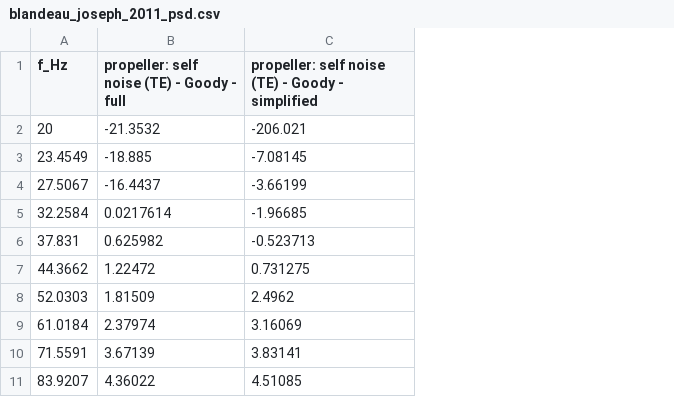
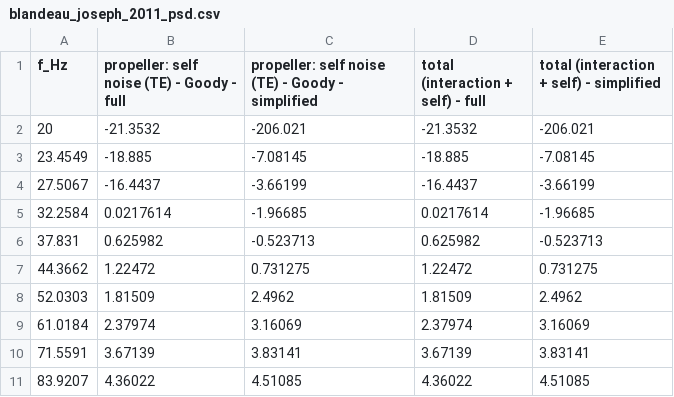
Before and after one commit to ravishkarve/karve99.github.io, a CSV file: broadband/examples/output/blandeau_joseph_2011_psd.csv, drawn as a sheet; only a part is shown; the diff names each change by its address in the sheet, - before the commit and + after, or states it on an @@ line.

```diff
--- a/broadband/examples/output/blandeau_joseph_2011_psd.csv
+++ b/broadband/examples/output/blandeau_joseph_2011_psd.csv
+column D, rows 1-11: total (interaction + self) - full | -21.3532 | -18.885 | -16.4437 | 0.0217614 | 0.625982 | 1.22472 | 1.81509 | 2.37974 | 3.67139 | 4.36022
+column E, rows 1-11: total (interaction + self) - simplified | -206.021 | -7.08145 | -3.66199 | -1.96685 | -0.523713 | 0.731275 | 2.4962 | 3.16069 | 3.83141 | 4.51085
```
Also changed, not shown: broadband/examples/output/bpm_naca0012_te_psd.csv, broadband/examples/output/cror_takeoff_psd.csv, 17 other files.
